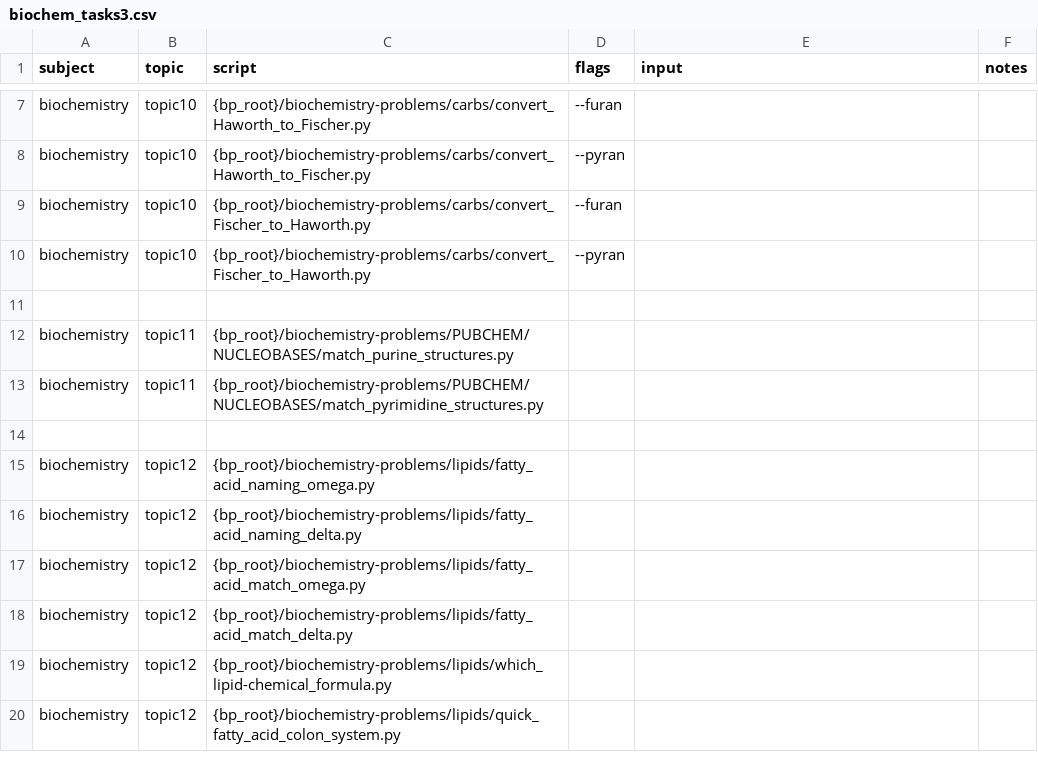
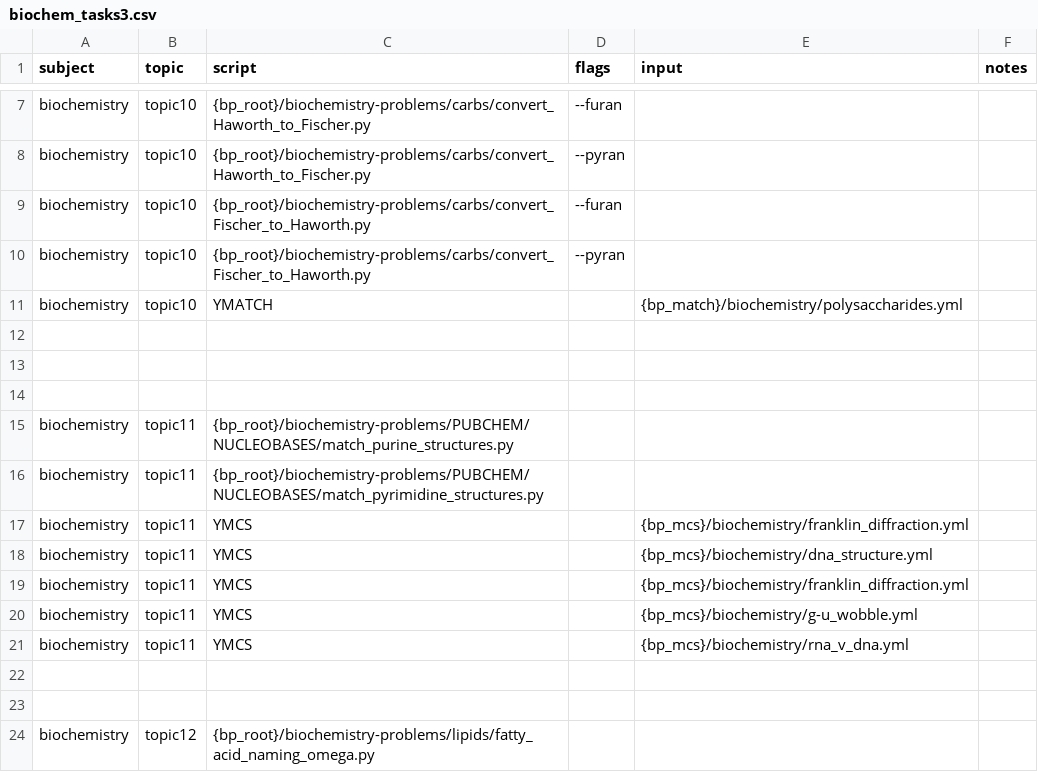
Before and after one commit to vosslab/biology-problems-website, a CSV file: bbq_control/task_files/biochem_tasks3.csv, drawn as a sheet; only a part is shown, gaps mark what is left out; the shorter side is filled out with more unchanged rows; the diff names each change by its address in the sheet, - before the commit and + after, or states it on an @@ line.

Commit message:
Added two short path aliases to (+1 more)
- Added two short path aliases to
[bbq_control/bbq_settings.yml](../bbq_control/bbq_settings.yml):
`bp_mcs` (resolves to `{bp_root}/multiple_choice_statements`) and
`bp_match` (resolves to `{bp_root}/matching_sets`). Replaced the older
long-named `multiple_choice_statements` and `matching_sets` aliases (the
`script_aliases` and `pgml_script_map` blocks now reference the short
names). Substituted `{bp_root}/multiple_choice_statements` -> `{bp_mcs}`
and `{bp_root}/matching_sets` -> `{bp_match}` across
[bbq_control/task_files/biochem_tasks1.csv](../bbq_control/task_files/biochem_tasks1.csv),
[bbq_control/task_files/biochem_tasks2.csv](../bbq_control/task_files/biochem_tasks2.csv),
and [bbq_control/task_files/biochem_tasks3.csv](../bbq_control/task_files/biochem_tasks3.csv)
to shorten frequent path prefixes. No code changes were required because
`resolve_alias_map` in
[bbq_control/run_bbq_tasks.py](../bbq_control/run_bbq_tasks.py)
already supports recursive `{key}` expansion.
- Verified with `python3 bbq_control/run_bbq_tasks.py -t
bbq_control/task_files/biochem_tasks1.csv -s bbq_control/bbq_settings.yml
-n -F -l 3` that the dry-run resolves task paths to the expected
absolute filesystem locations under
`~/nsh/PROBLEMS/biology-problems/problems/...`.

```diff
--- a/bbq_control/task_files/biochem_tasks3.csv
+++ b/bbq_control/task_files/biochem_tasks3.csv
+row 11: biochemistry | topic10 | YMATCH |  | {bp_match}/biochemistry/polysaccharides.yml
+row 12: (empty)
+row 13: (empty)
+row 17: biochemistry | topic11 | YMCS |  | {bp_mcs}/biochemistry/franklin_diffraction.yml
+row 18: biochemistry | topic11 | YMCS |  | {bp_mcs}/biochemistry/dna_structure.yml
+row 19: biochemistry | topic11 | YMCS |  | {bp_mcs}/biochemistry/franklin_diffraction.yml
+row 20: biochemistry | topic11 | YMCS |  | {bp_mcs}/biochemistry/g-u_wobble.yml
+row 21: biochemistry | topic11 | YMCS |  | {bp_mcs}/biochemistry/rna_v_dna.yml
+row 22: (empty)
```
Also changed, not shown: bbq_control/task_files/biochem_tasks1.csv, bbq_control/task_files/biochem_tasks2.csv, 2 other files.
